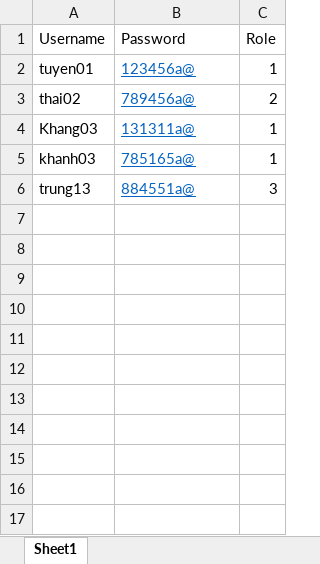
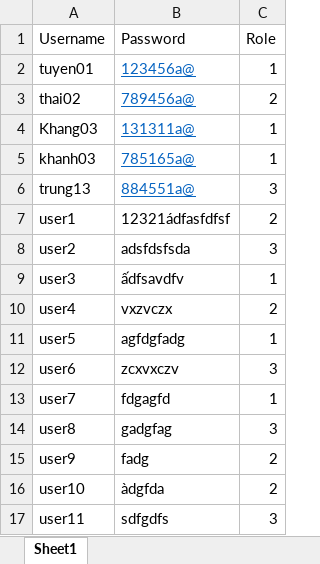
Before and after one commit to ledinhthai22/23WebC_Nhom10_BT1, an Excel workbook: wwwroot/data/DanhSach.xlsx, sheet Sheet1, drawn as a sheet; values as stored, in another font and other column widths than the file's, no borders; the diff names each change by its address in the sheet, - before the commit and + after, or states it on an @@ line.

```diff
--- a/wwwroot/data/DanhSach.xlsx (sheet Sheet1)
+++ b/wwwroot/data/DanhSach.xlsx (sheet Sheet1)
+row 7: user1 | 12321ádfasfdfsf | 2
+row 8: user2 | adsfdsfsda | 3
+row 9: user3 | ấdfsavdfv | 1
+row 10: user4 | vxzvczx | 2
+row 11: user5 | agfdgfadg | 1
+row 12: user6 | zcxvxczv | 3
+row 13: user7 | fdgagfd | 1
+row 14: user8 | gadgfag | 3
+row 15: user9 | fadg | 2
+row 16: user10 | àdgfda | 2
+row 17: user11 | sdfgdfs | 3
```
Also changed, not shown: 2 other files.
